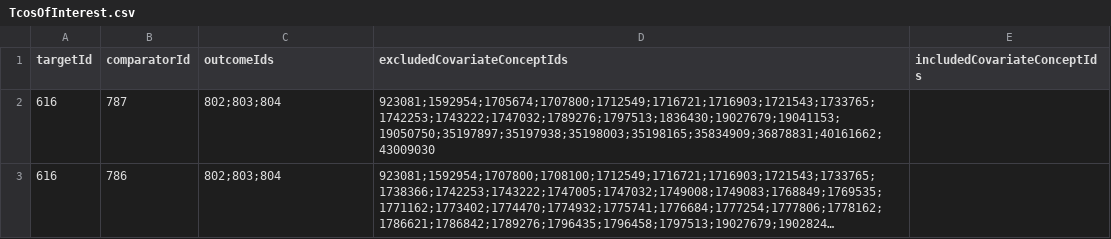
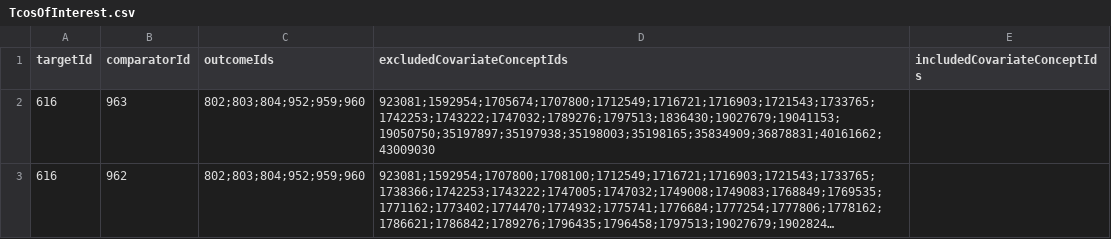
Before and after one commit to dr-you-group/Hira_FluoroquinoloneAorticAneurysm, a CSV file: inst/settings/TcosOfInterest.csv, drawn as a sheet; long unchanged cells end in …; the diff names each change by its address in the sheet, - before the commit and + after, or states it on an @@ line.

```diff
--- a/inst/settings/TcosOfInterest.csv
+++ b/inst/settings/TcosOfInterest.csv
-B2 (comparatorId): 787
+B2 (comparatorId): 963
-C2:C3 (outcomeIds): 802;803;804
+C2:C3 (outcomeIds): 802;803;804;952;959;960
-B3 (comparatorId): 786
+B3 (comparatorId): 962
```
Also changed, not shown: inst/settings/CohortsToCreate.csv, inst/settings/NegativeControls.csv, 32 other files.
